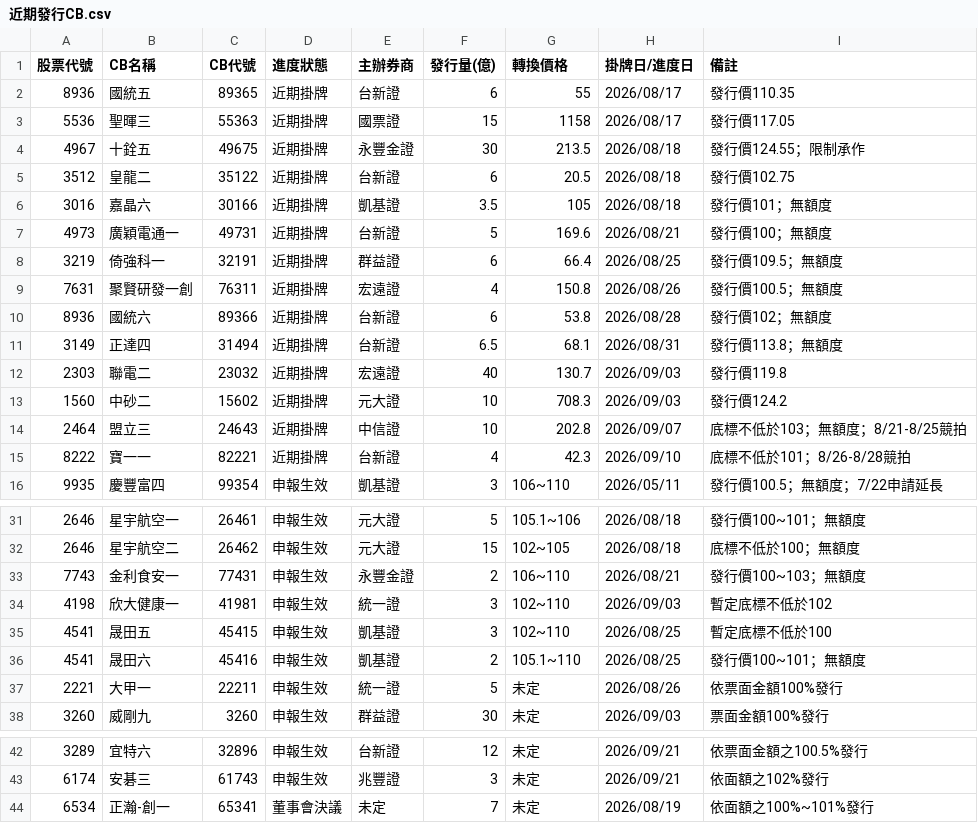
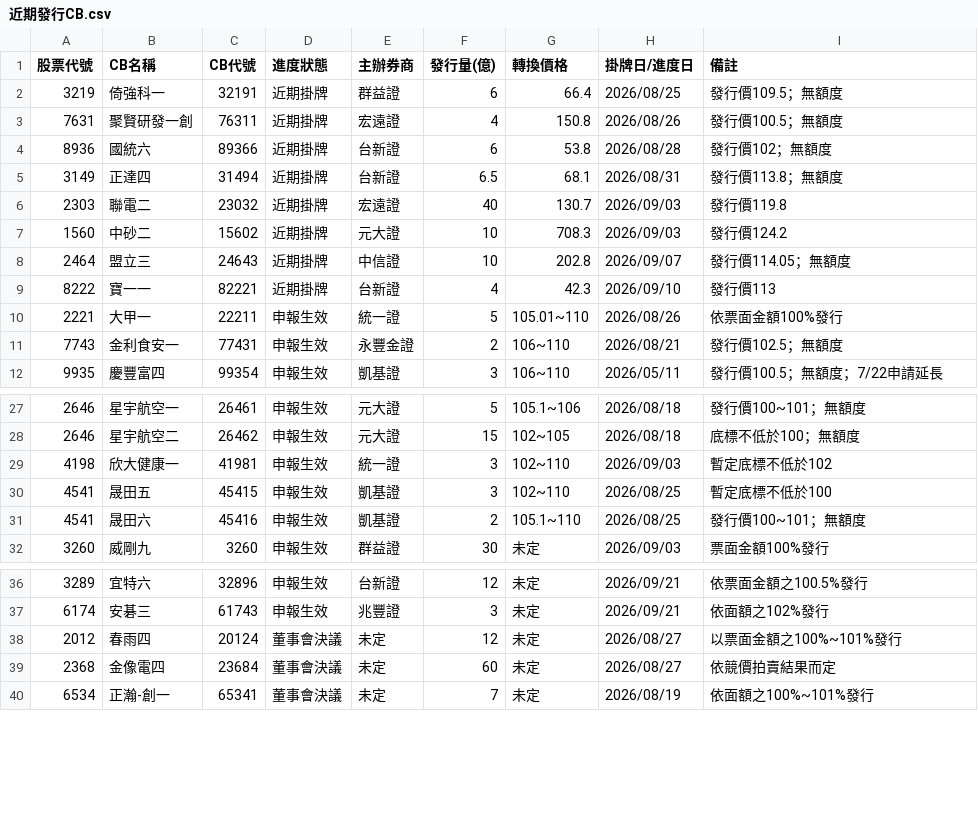
Before and after one commit to pilimesai/analyst-report-parser, a CSV file: 近期發行CB.csv, drawn as a sheet; only a part is shown, gaps mark what is left out.

Commit message:
fix: auto filter expired CBs from persistent tables and update CB database

```diff
--- a/近期發行CB.csv
+++ b/近期發行CB.csv
@@ -1,8 +1,2 @@
 股票代號,CB名稱,CB代號,進度狀態,主辦券商,發行量(億),轉換價格,掛牌日/進度日,備註
-8936,國統五,89365,近期掛牌,台新證,6,55,2026/08/17,發行價110.35
-5536,聖暉三,55363,近期掛牌,國票證,15,1158,2026/08/17,發行價117.05
-4967,十銓五,49675,近期掛牌,永豐金證,30,213.5,2026/08/18,發行價124.55；限制承作
-3512,皇龍二,35122,近期掛牌,台新證,6,20.5,2026/08/18,發行價102.75
-3016,嘉晶六,30166,近期掛牌,凱基證,3.5,105,2026/08/18,發行價101；無額度
-4973,廣穎電通一,49731,近期掛牌,台新證,5,169.6,2026/08/21,發行價100；無額度
 3219,倚強科一,32191,近期掛牌,群益證,6,66.4,2026/08/25,發行價109.5；無額度
@@ -13,4 +7,6 @@
 1560,中砂二,15602,近期掛牌,元大證,10,708.3,2026/09/03,發行價124.2
-2464,盟立三,24643,近期掛牌,中信證,10,202.8,2026/09/07,底標不低於103；無額度；8/21-8/25競拍
-8222,寶一一,82221,近期掛牌,台新證,4,42.3,2026/09/10,底標不低於101；8/26-8/28競拍
+2464,盟立三,24643,近期掛牌,中信證,10,202.8,2026/09/07,發行價114.05；無額度
+8222,寶一一,82221,近期掛牌,台新證,4,42.3,2026/09/10,發行價113
+2221,大甲一,22211,申報生效,統一證,5,105.01~110,2026/08/26,依票面金額100%發行
+7743,金利食安一,77431,申報生效,永豐金證,2,106~110,2026/08/21,發行價102.5；無額度
 9935,慶豐富四,99354,申報生效,凱基證,3,106~110,2026/05/11,發行價100.5；無額度；7/22申請延長
@@ -32,3 +28,2 @@
 2646,星宇航空二,26462,申報生效,元大證,15,102~105,2026/08/18,底標不低於100；無額度
-7743,金利食安一,77431,申報生效,永豐金證,2,106~110,2026/08/21,發行價100~103；無額度
 4198,欣大健康一,41981,申報生效,統一證,3,102~110,2026/09/03,暫定底標不低於102
@@ -36,3 +31,2 @@
 4541,晟田六,45416,申報生效,凱基證,2,105.1~110,2026/08/25,發行價100~101；無額度
-2221,大甲一,22211,申報生效,統一證,5,未定,2026/08/26,依票面金額100%發行
 3260,威剛九,3260,申報生效,群益證,30,未定,2026/09/03,票面金額100%發行
@@ -43,2 +37,4 @@
 6174,安碁三,61743,申報生效,兆豐證,3,未定,2026/09/21,依面額之102%發行
+2012,春雨四,20124,董事會決議,未定,12,未定,2026/08/27,以票面金額之100%~101%發行
+2368,金像電四,23684,董事會決議,未定,60,未定,2026/08/27,依競價拍賣結果而定
 6534,正瀚-創一,65341,董事會決議,未定,7,未定,2026/08/19,依面額之100%~101%發行
```
Also changed, not shown: 目前股價低於CB轉換價.csv, 1 other file.
